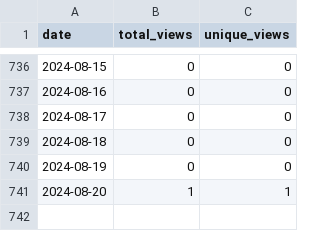
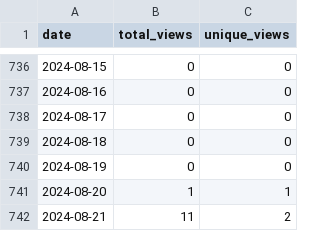
Before and after one commit to wumphlett/COMP-2210, a CSV file: .traffic/views.csv, drawn as a sheet; only a part is shown, gaps mark what is left out.

Commit message:
Updating repository traffic

```diff
--- a/.traffic/views.csv
+++ b/.traffic/views.csv
@@ -741 +741,2 @@ date,total_views,unique_views
 2024-08-20,1,1
+2024-08-21,11,2
```
Also changed, not shown: .traffic/clones.csv, 3 other files.
